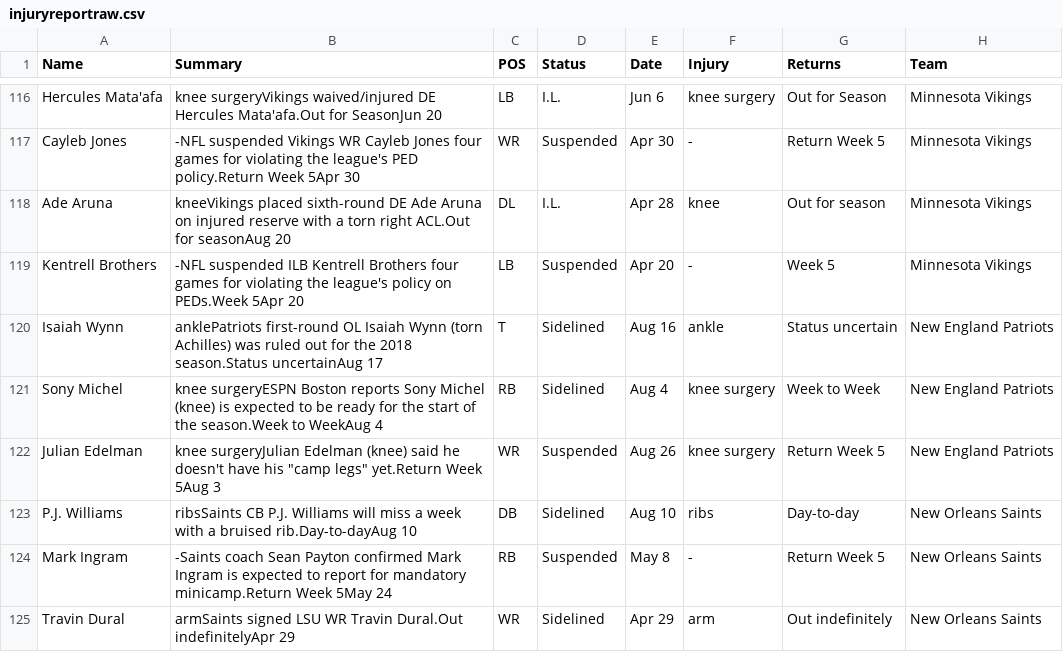
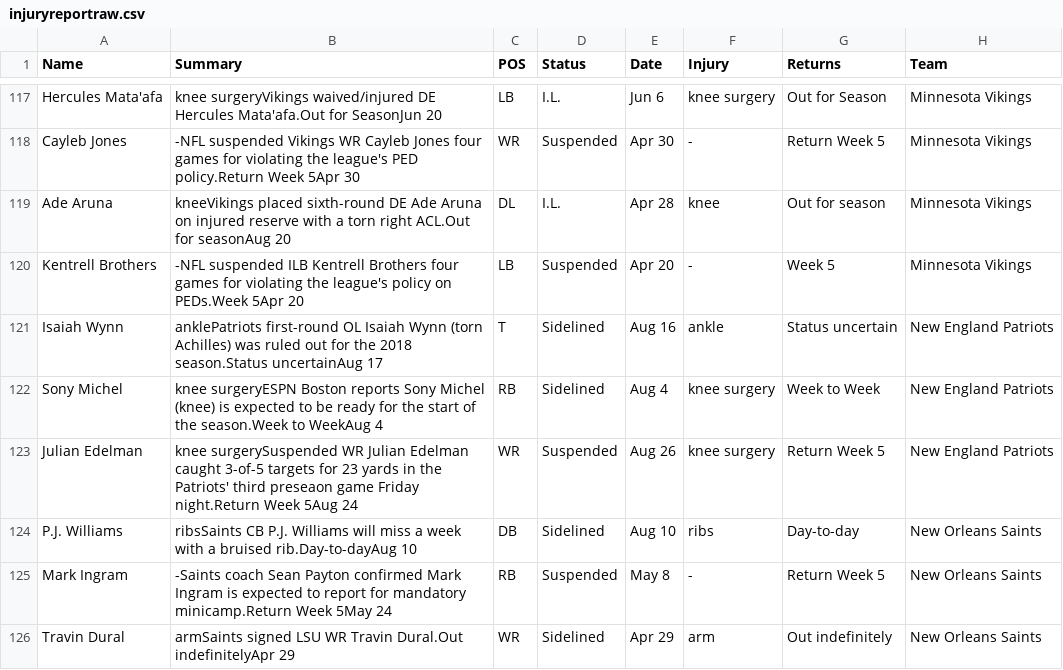
Before and after one commit to shapirok/ffdraft, a CSV file: ffdraft/RawData/injuryreportraw.csv, drawn as a sheet; only a part is shown, gaps mark what is left out; the diff covers the shown part only.

```diff
--- a/ffdraft/RawData/injuryreportraw.csv
+++ b/ffdraft/RawData/injuryreportraw.csv
@@ -121,3 +122,3 @@ Isaiah Wynn	anklePatriots first-round OL Isaiah Wynn (torn Achilles) was ruled o
 Sony Michel	knee surgeryESPN Boston reports Sony Michel (knee) is expected to be ready for the start of the season.Week to WeekAug 4	RB	Sidelined	Aug 4	knee surgery	Week to Week	New England Patriots
-Julian Edelman	"knee surgeryJulian Edelman (knee) said he doesn't have his ""camp legs"" yet.Return Week 5Aug 3"	WR	Suspended	Aug 26	knee surgery	Return Week 5	New England Patriots
+Julian Edelman	knee surgerySuspended WR Julian Edelman caught 3-of-5 targets for 23 yards in the Patriots' third preseaon game Friday night.Return Week 5Aug 24	WR	Suspended	Aug 26	knee surgery	Return Week 5	New England Patriots
 P.J. Williams	ribsSaints CB P.J. Williams will miss a week with a bruised rib.Day-to-dayAug 10	DB	Sidelined	Aug 10	ribs	Day-to-day	New Orleans Saints
```
Also changed, not shown: 2 added rows, 2 removed rows and 6 edited cells elsewhere in this file, ffdraft/Data/ffCheatSheet.csv, ffdraft/Data/injuryreport.csv, 7 other files.
